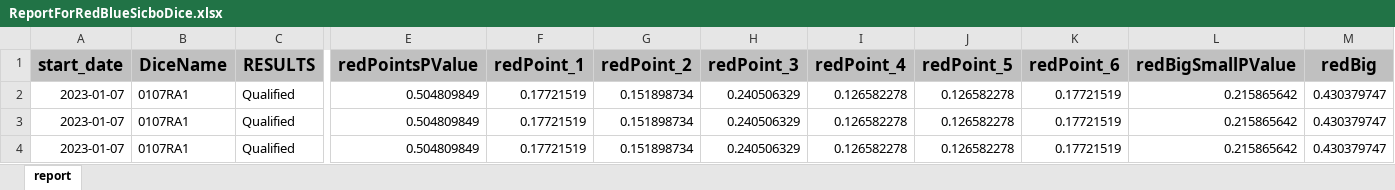
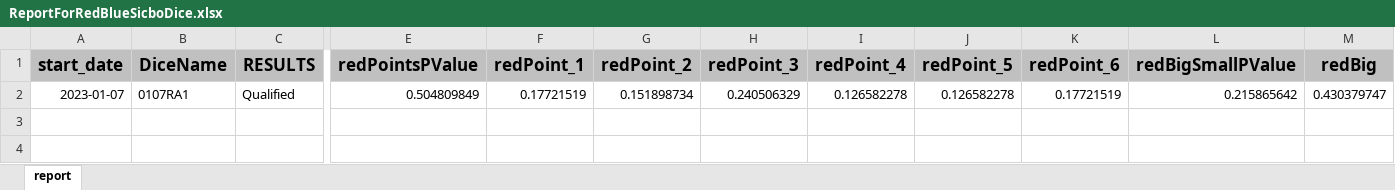
Before and after one commit to lockNorth/DiceVerify, an Excel workbook: target/classes/output/ReportForRedBlueSicboDice.xlsx, sheet report, drawn as a sheet; only a part is shown, gaps mark what is left out; values as stored, in another font and other column widths than the file's, no borders; rows hold the shown columns only; the diff names each change by its address in the sheet, - before the commit and + after, or states it on an @@ line.

```diff
--- a/target/classes/output/ReportForRedBlueSicboDice.xlsx (sheet report)
+++ b/target/classes/output/ReportForRedBlueSicboDice.xlsx (sheet report)
-row 3: 2023-01-07 | 0107RA1 | Qualified | 0.504809849 | 0.17721519 | 0.151898734 | 0.240506329 | 0.126582278 | 0.126582278 | 0.17721519 | 0.215865642 | 0.430379747
-row 4: 2023-01-07 | 0107RA1 | Qualified | 0.504809849 | 0.17721519 | 0.151898734 | 0.240506329 | 0.126582278 | 0.126582278 | 0.17721519 | 0.215865642 | 0.430379747
```
Also changed, not shown: 7 other files.
